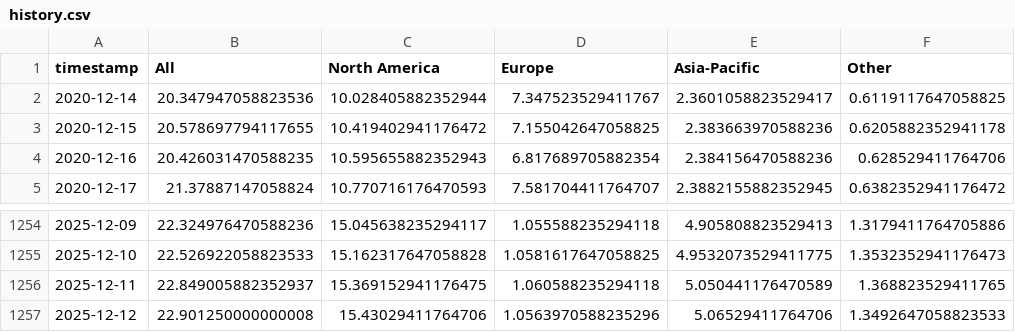
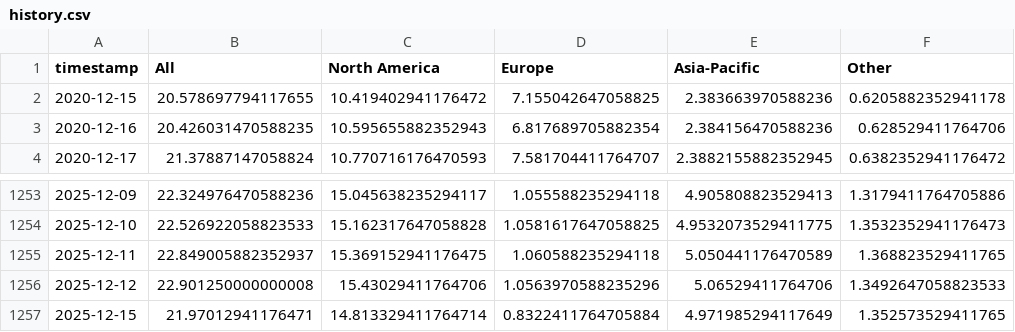
Before and after one commit to leavesnbeans/gaming-index, a CSV file: history.csv, drawn as a sheet; only a part is shown, gaps mark what is left out; removed rows and columns are numbered as before the commit, all else as after; the diff names each change by its address in the sheet, - before the commit and + after, or states it on an @@ line.

```diff
--- a/history.csv
+++ b/history.csv
-row 2: 2020-12-14 | 20.347947058823536 | 10.028405882352944 | 7.347523529411767 | 2.3601058823529417 | 0.6119117647058825
+row 1257: 2025-12-15 | 21.97012941176471 | 14.813329411764714 | 0.8322411764705884 | 4.971985294117649 | 1.352573529411765
```
Also changed, not shown: 1 other file.
